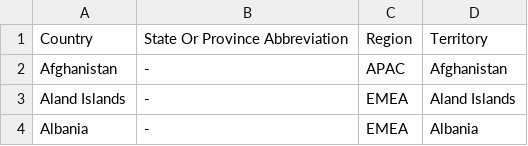
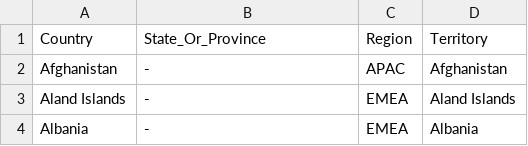
Before and after one commit to iamjenetzler/Demo-Data, a CSV file: ContosoCRM/Territories.csv, drawn as a sheet; only a part is shown.

```diff
--- a/ContosoCRM/Territories.csv
+++ b/ContosoCRM/Territories.csv
@@ -1,2 +1,2 @@
-Country,State Or Province Abbreviation,Region,Territory
+Country,State_Or_Province,Region,Territory
 Afghanistan,-,APAC,Afghanistan
```
Also changed, not shown: ContosoCRM/Campaigns.csv, ContosoCRM/Contacts.csv, 4 other files.
